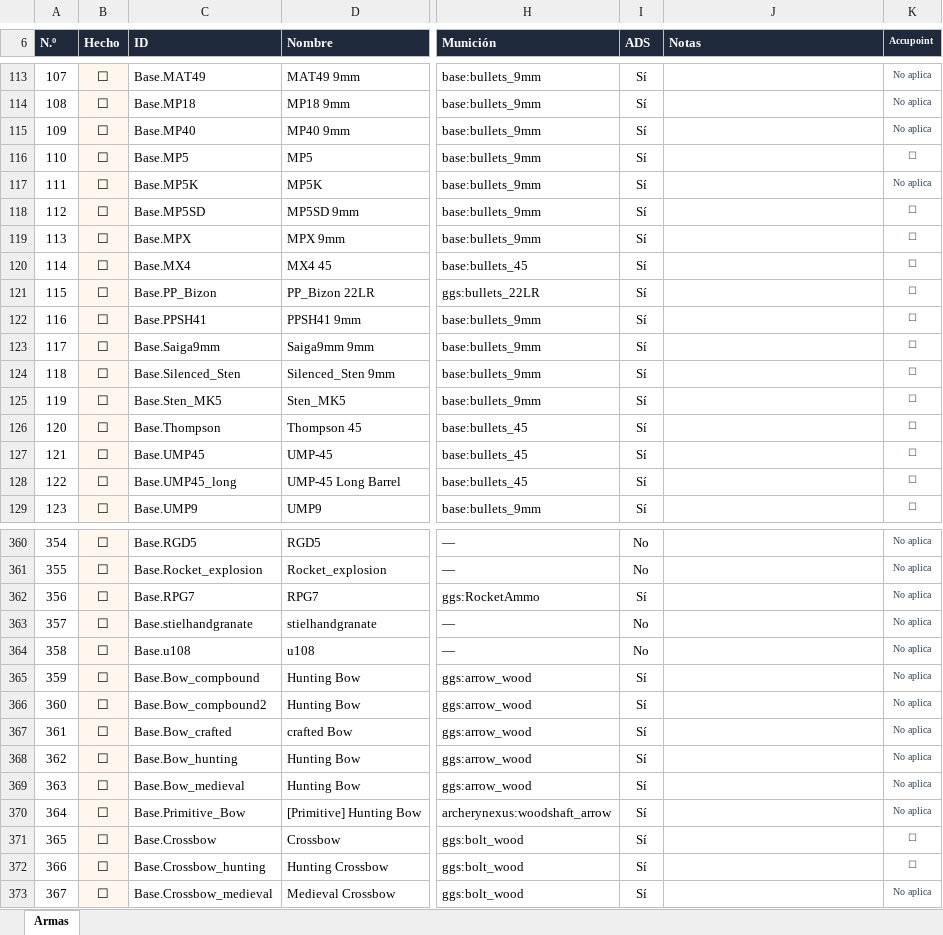
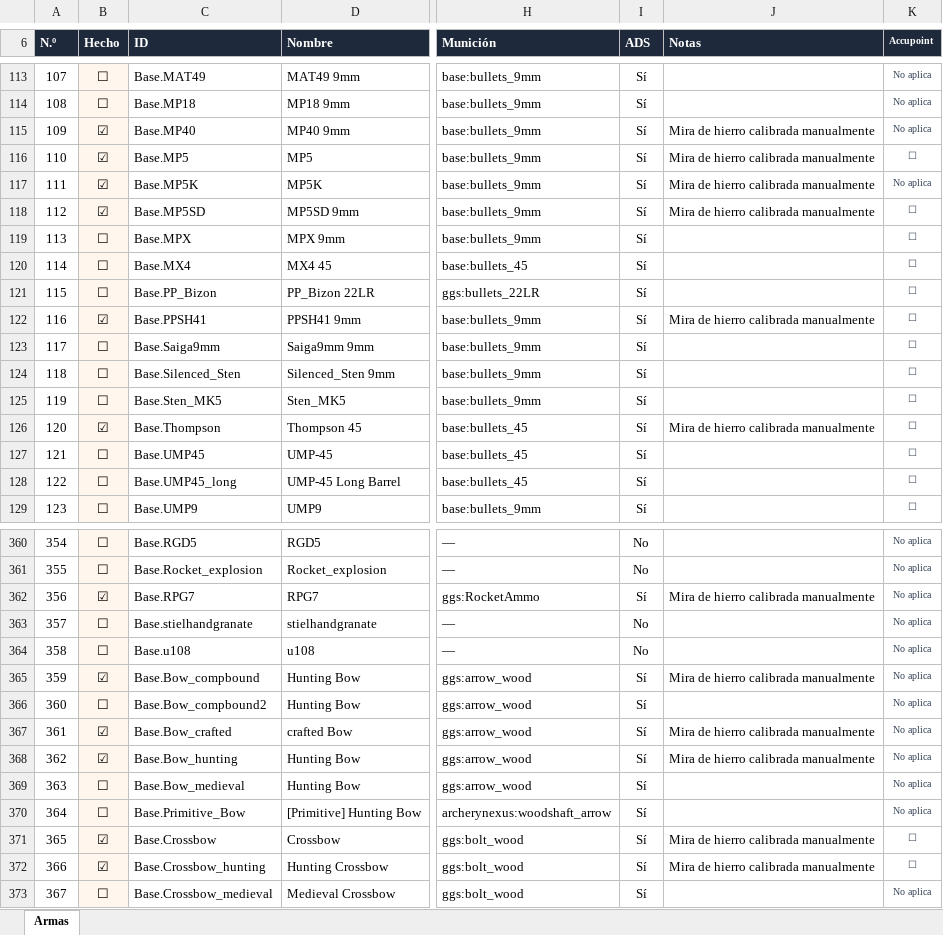
Before and after one commit to AlhuayOscar/Viewpoint-ADS-Gael-Gun-Store-Compatibility, an Excel workbook: docs/GaelGunStore_B42_checklist.xlsx, sheet Armas, drawn as a sheet; only a part is shown, gaps mark what is left out; values as stored, in another font and other column widths than the file's, no borders; conditional formats and table styles not drawn; the diff covers the shown part only; the diff names each change by its address in the sheet, - before the commit and + after, or states it on an @@ line.

```diff
--- a/docs/GaelGunStore_B42_checklist.xlsx (sheet Armas)
+++ b/docs/GaelGunStore_B42_checklist.xlsx (sheet Armas)
-B115:B118 (Hecho): ☐
+B115:B118 (Hecho): ☑
-J115:J118 (Notas): (empty)
+J115:J118 (Notas): Mira de hierro calibrada manualmente
-B122 (Hecho): ☐
+B122 (Hecho): ☑
-J122 (Notas): (empty)
+J122 (Notas): Mira de hierro calibrada manualmente
-B126 (Hecho): ☐
+B126 (Hecho): ☑
-J126 (Notas): (empty)
+J126 (Notas): Mira de hierro calibrada manualmente
-B362 (Hecho): ☐
+B362 (Hecho): ☑
-J362 (Notas): (empty)
+J362 (Notas): Mira de hierro calibrada manualmente
-B365 (Hecho): ☐
+B365 (Hecho): ☑
-J365 (Notas): (empty)
+J365 (Notas): Mira de hierro calibrada manualmente
-B367:B368 (Hecho): ☐
+B367:B368 (Hecho): ☑
-J367:J368 (Notas): (empty)
+J367:J368 (Notas): Mira de hierro calibrada manualmente
-B371:B372 (Hecho): ☐
+B371:B372 (Hecho): ☑
-J371:J372 (Notas): (empty)
+J371:J372 (Notas): Mira de hierro calibrada manualmente
```
Also changed, not shown: 83 edited cells elsewhere in this sheet, 7 other files.
